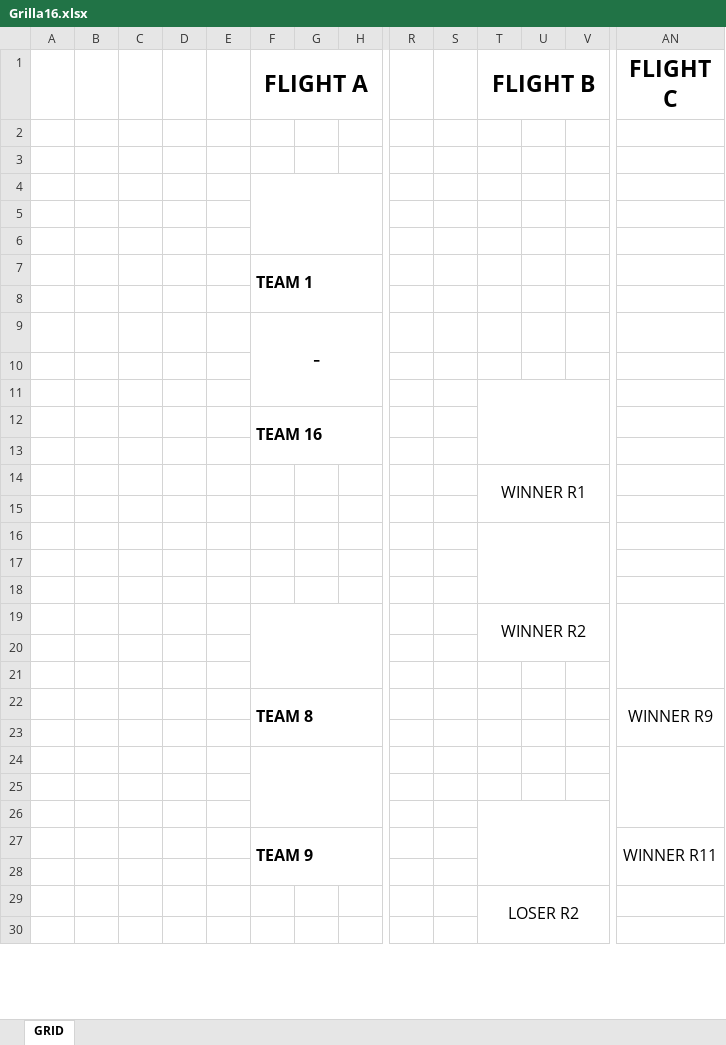
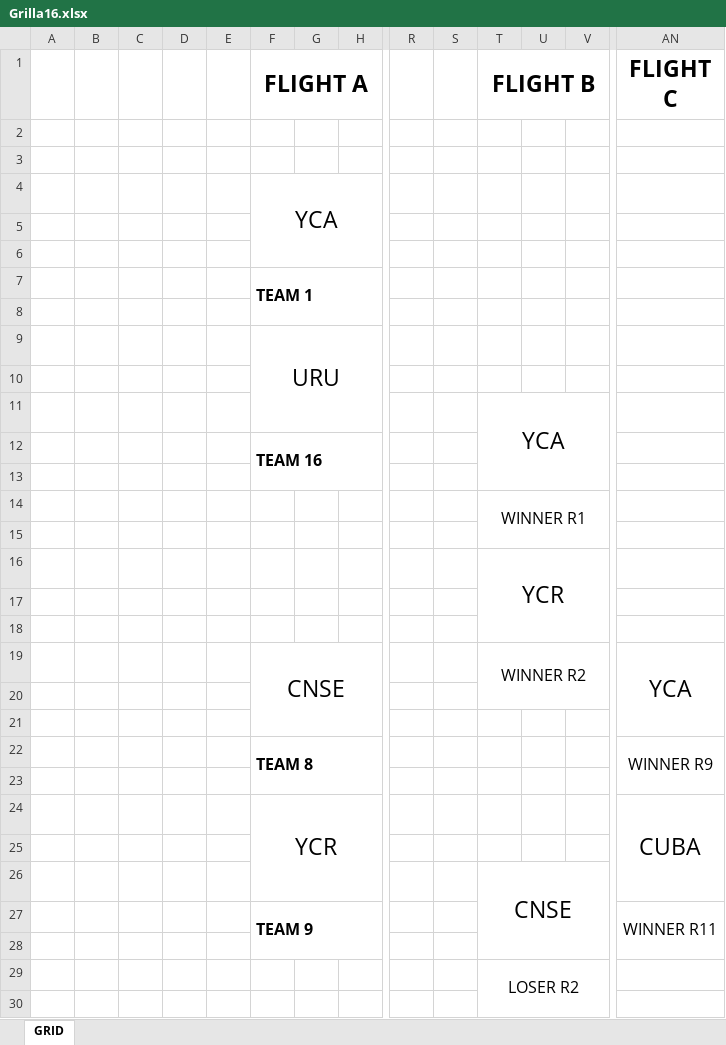
Before and after one commit to nicloshub/ARG_OPT_2022, an Excel workbook: Grilla16.xlsx, sheet GRID, drawn as a sheet; only a part is shown, gaps mark what is left out; values as stored, in another font and other column widths than the file's, no borders; charts and pictures not drawn; removed rows and columns are numbered as before the commit, all else as after; rows hold the shown columns only; the diff covers the shown part only; the diff names each change by its address in the sheet, - before the commit and + after, or states it on an @@ line.

```diff
--- a/Grilla16.xlsx (sheet GRID)
+++ b/Grilla16.xlsx (sheet GRID)
-F4 (FLIGHT A): (empty)
+F4 (FLIGHT A): YCA
-F9 (FLIGHT A): -
+F9 (FLIGHT A): URU
-T11 (FLIGHT B): (empty)
+T11 (FLIGHT B): YCA
-T16 (FLIGHT B): (empty)
+T16 (FLIGHT B): YCR
-row 19:  |  |  |  |  |  |  |  |  |  | WINNER R2
+row 19:  |  |  |  |  | CNSE |  |  |  |  | WINNER R2 |  |  | YCA
-row 24: (empty)
+row 24:  |  |  |  |  | YCR |  |  |  |  |  |  |  | CUBA
-T26 (FLIGHT B): (empty)
+T26 (FLIGHT B): CNSE
```
Also changed, not shown: 2 added rows, 2 removed rows and 46 edited cells elsewhere in this sheet, xequiposclasif.xlsx, 13 other files.
